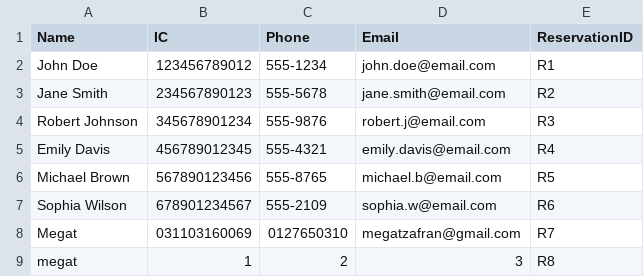
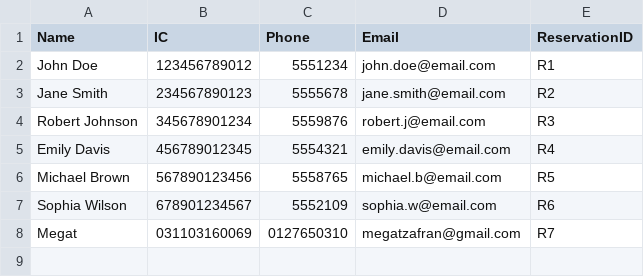
Before and after one commit to jjn7702/SECJ2013-DSA, a CSV file: Submission/sec04/capybara/Assignment 1/data/user.csv, drawn as a sheet.

```diff
--- a/Submission/sec04/capybara/Assignment 1/data/user.csv
+++ b/Submission/sec04/capybara/Assignment 1/data/user.csv
@@ -1,9 +1,8 @@
 Name, IC, Phone, Email, ReservationID
-John Doe,123456789012,555-1234,john.doe@email.com,R1
-Jane Smith,234567890123,555-5678,jane.smith@email.com,R2
-Robert Johnson,345678901234,555-9876,robert.j@email.com,R3
-Emily Davis,456789012345,555-4321,emily.davis@email.com,R4
-Michael Brown,567890123456,555-8765,michael.b@email.com,R5
-Sophia Wilson,678901234567,555-2109,sophia.w@email.com,R6
+John Doe,123456789012,5551234,john.doe@email.com,R1
+Jane Smith,234567890123,5555678,jane.smith@email.com,R2
+Robert Johnson,345678901234,5559876,robert.j@email.com,R3
+Emily Davis,456789012345,5554321,emily.davis@email.com,R4
+Michael Brown,567890123456,5558765,michael.b@email.com,R5
+Sophia Wilson,678901234567,5552109,sophia.w@email.com,R6
 Megat,031103160069,0127650310,megatzafran@gmail.com,R7
-megat,1,2,3,R8
```
Also changed, not shown: Submission/sec04/capybara/Assignment 1/data/reservation.csv, 3 other files.
